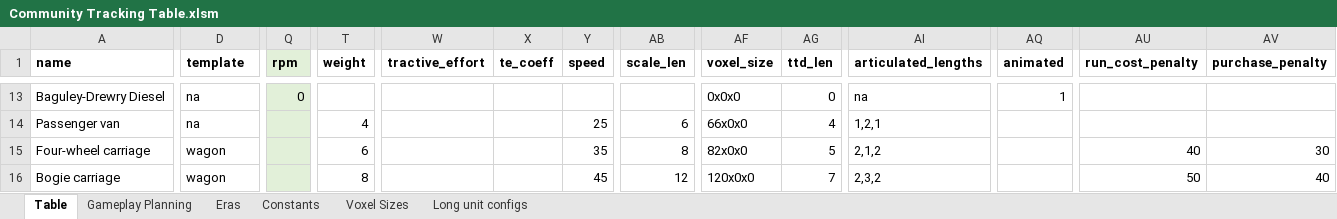
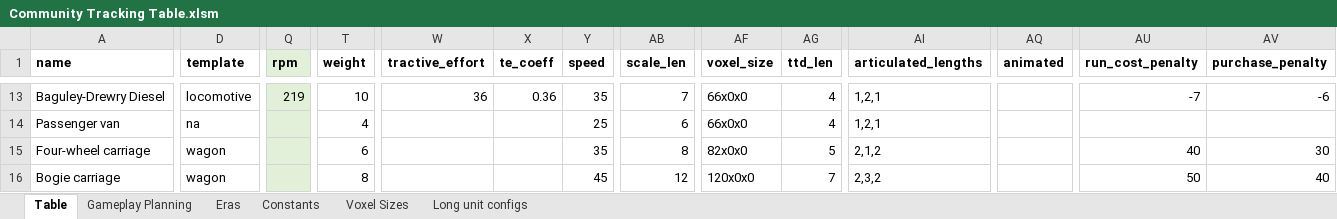
Before and after one commit to mattkimber/timberwolfs_trains, an Excel workbook: Community Tracking Table.xlsm, sheet Table, drawn as a sheet; only a part is shown, gaps mark what is left out; values as stored, in another font and other column widths than the file's, no borders; the diff covers the shown part only; the diff names each change by its address in the sheet, - before the commit and + after, or states it on an @@ line.

```diff
--- a/Community Tracking Table.xlsm (sheet Table)
+++ b/Community Tracking Table.xlsm (sheet Table)
-D13 (template): na
+D13 (template): locomotive
-Q13 (rpm): 0
+Q13 (rpm): 219
-T13 (weight): (empty)
+T13 (weight): 10
-W13 (tractive_effort): (empty)
+W13 (tractive_effort): 36
-X13 (te_coeff): (empty)
+X13 (te_coeff): 0.36
-Y13 (speed): (empty)
+Y13 (speed): 35
-AB13 (scale_len): (empty)
+AB13 (scale_len): 7
-AF13 (voxel_size): 0x0x0
+AF13 (voxel_size): 66x0x0
-AG13 (ttd_len): 0
+AG13 (ttd_len): 4
-AI13 (articulated_lengths): na
+AI13 (articulated_lengths): 1,2,1
-AQ13 (animated): 1
+AQ13 (animated): (empty)
-AU13 (run_cost_penalty): (empty)
+AU13 (run_cost_penalty): -7
-AV13 (purchase_penalty): (empty)
+AV13 (purchase_penalty): -6
```
Also changed, not shown: 1 added row, 1 removed row and 33 edited cells elsewhere in this sheet, 5 other files.
